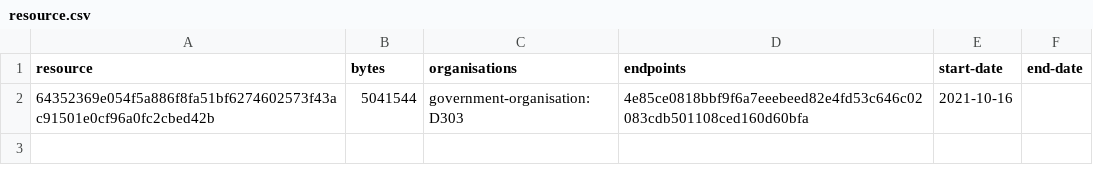
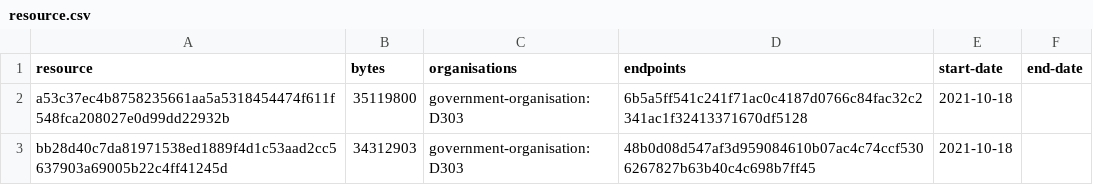
Before and after one commit to digital-land/national-park-boundary-collection, a CSV file: collection/resource.csv, drawn as a sheet.

```diff
--- a/collection/resource.csv
+++ b/collection/resource.csv
@@ -1,2 +1,3 @@
 resource,bytes,organisations,endpoints,start-date,end-date
-64352369e054f5a886f8fa51bf6274602573f43ac91501e0cf96a0fc2cbed42b,5041544,government-organisation:D303,4e85ce0818bbf9f6a7eeebeed82e4fd53c646c02083cdb501108ced160d60bfa,2021-10-16,
+a53c37ec4b8758235661aa5a5318454474f611f548fca208027e0d99dd22932b,35119800,government-organisation:D303,6b5a5ff541c241f71ac0c4187d0766c84fac32c2341ac1f32413371670df5128,2021-10-18,
+bb28d40c7da81971538ed1889f4d1c53aad2cc5637903a69005b22c4ff41245d,34312903,government-organisation:D303,48b0d08d547af3d959084610b07ac4c74ccf5306267827b63b40c4c698b7ff45,2021-10-18,
```
Also changed, not shown: collection/endpoint.csv, collection/log.csv, 8 other files.
